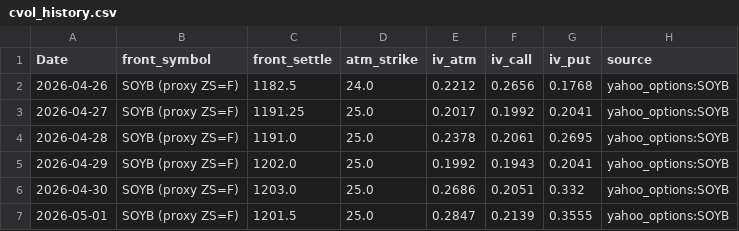
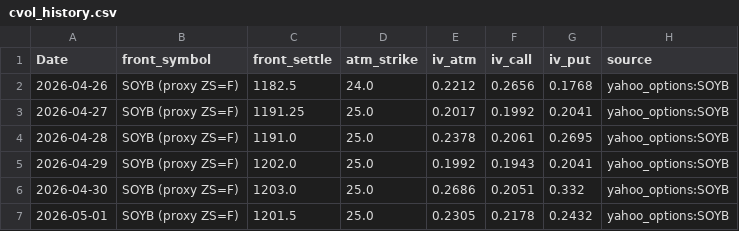
Before and after one commit to Nicotina712/agrocast, a CSV file: data/cvol_history.csv, drawn as a sheet.

Commit message:
data: refresh pipeline artifacts (2026-05-02 02:31 UTC)

```diff
--- a/data/cvol_history.csv
+++ b/data/cvol_history.csv
@@ -6,2 +6,2 @@ Date,front_symbol,front_settle,atm_strike,iv_atm,iv_call,iv_put,source
 2026-04-30,SOYB (proxy ZS=F),1203.0,25.0,0.2686,0.2051,0.332,yahoo_options:SOYB
-2026-05-01,SOYB (proxy ZS=F),1201.5,25.0,0.2847,0.2139,0.3555,yahoo_options:SOYB
+2026-05-01,SOYB (proxy ZS=F),1201.5,25.0,0.2305,0.2178,0.2432,yahoo_options:SOYB
```
Also changed, not shown: 3 other files.
